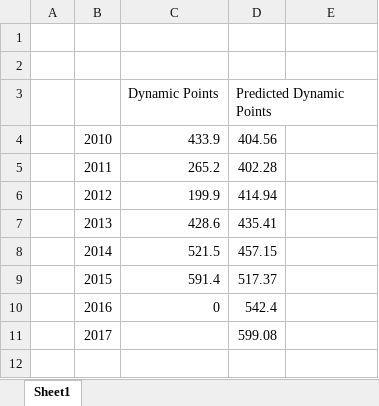
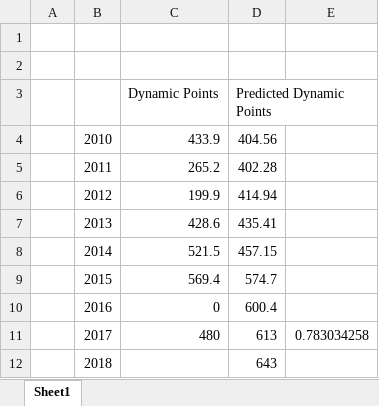
Before and after one commit to ambarsrivastava96/lapSim2018, an Excel workbook: MURPreviousPointsTable.xlsx, sheet Sheet1, drawn as a sheet; values as stored, in another font and other column widths than the file's, no borders; charts and pictures not drawn; the diff names each change by its address in the sheet, - before the commit and + after, or states it on an @@ line.

```diff
--- a/MURPreviousPointsTable.xlsx (sheet Sheet1)
+++ b/MURPreviousPointsTable.xlsx (sheet Sheet1)
-C9 (Dynamic Points): 591.4
+C9 (Dynamic Points): 569.4
-D9 (Predicted Dynamic Points): 517.37
+D9 (Predicted Dynamic Points): 574.7
-D10 (Predicted Dynamic Points): 542.4
+D10 (Predicted Dynamic Points): 600.4
-C11 (Dynamic Points): (empty)
+C11 (Dynamic Points): 480
-D11 (Predicted Dynamic Points): 599.08
+D11 (Predicted Dynamic Points): 613
-E11: (empty)
+E11: 0.783034258
+row 12:  | 2018 |  | 643
```
Also changed, not shown: charts or pictures, TorqueCurve_KTM_525_Stock_Dyno.xlsx, 20 other files.
